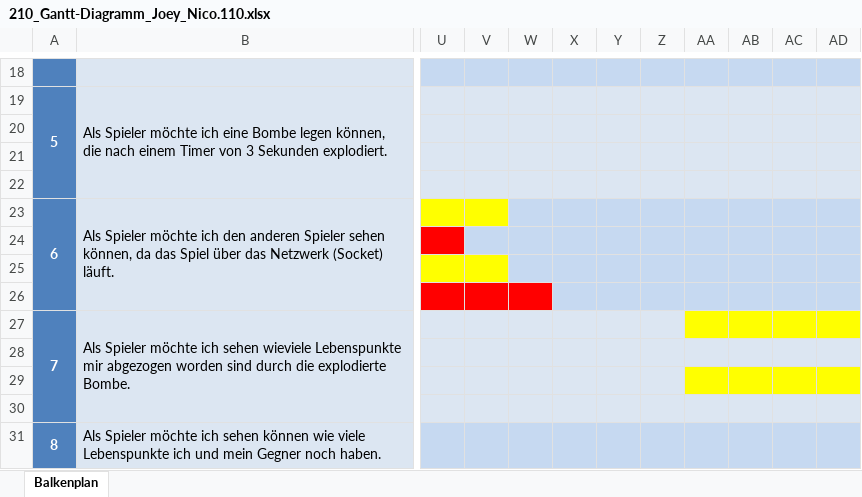
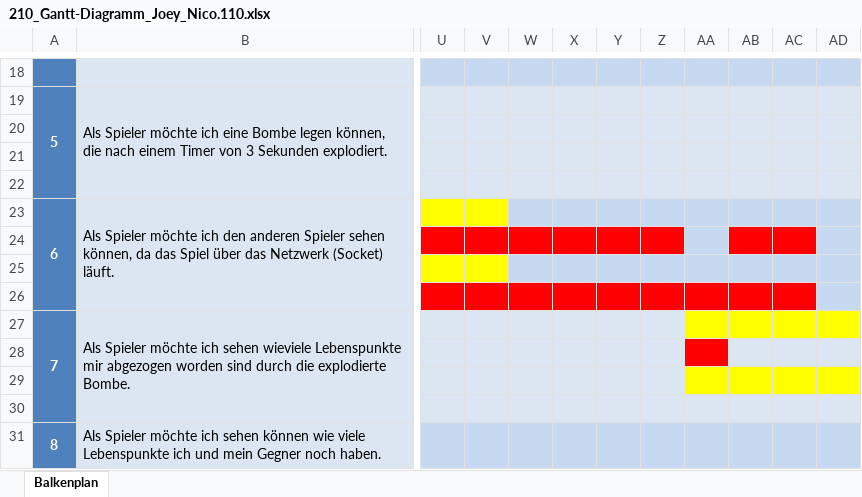
Before and after one commit to zsciaj/BBC-Java-Boomberman, an Excel workbook: Boomberman/doku/210_Gantt-Diagramm_Joey_Nico.110.xlsx, sheet Balkenplan, drawn as a sheet; only a part is shown, gaps mark what is left out; values as stored, in another font and other column widths than the file's, no borders; the diff names each change by its address in the sheet, - before the commit and + after, or states it on an @@ line.

Commit message:
update doku

```diff
--- a/Boomberman/doku/210_Gantt-Diagramm_Joey_Nico.110.xlsx (sheet Balkenplan)
+++ b/Boomberman/doku/210_Gantt-Diagramm_Joey_Nico.110.xlsx (sheet Balkenplan)
-V24:Z24 fill: #C6D9F1
+V24:Z24 fill: #FF0000
-AB24:AC24 fill: #C6D9F1
+AB24:AC24 fill: #FF0000
-X26:AC26 fill: #C6D9F1
+X26:AC26 fill: #FF0000
-AA28 fill: #DCE6F2
+AA28 fill: #FF0000
```
Also changed, not shown: Boomberman/doku/220_Scrum_Joey_Nico.110.xlsx.
